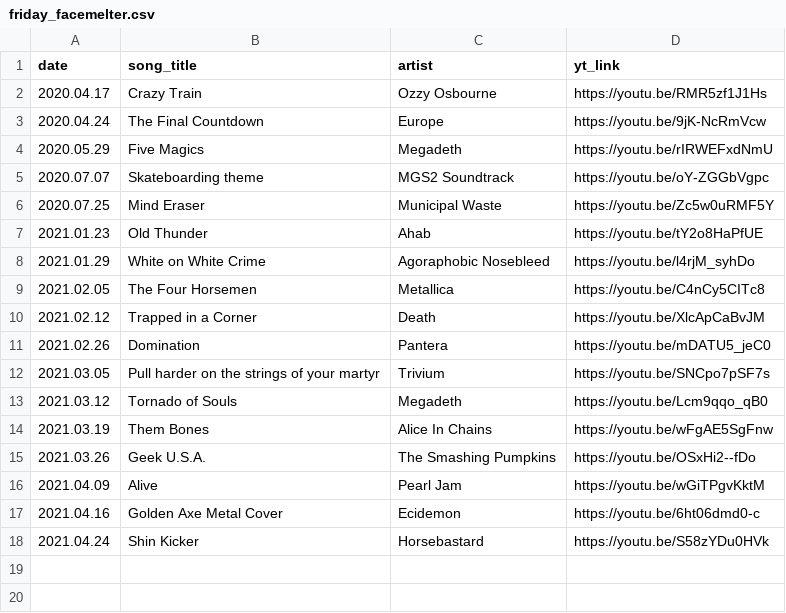
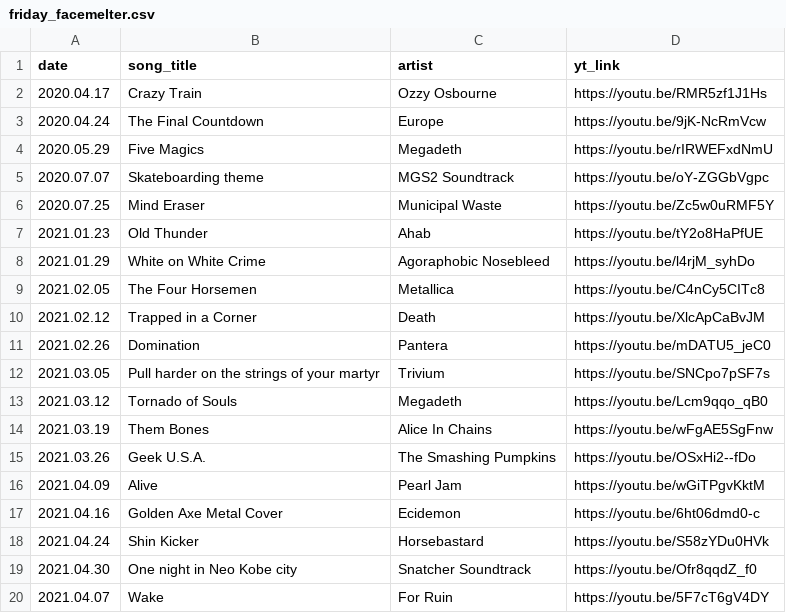
Before and after one commit to thomasjdelaney/Friday-Facemelters, a CSV file: friday_facemelter.csv, drawn as a sheet.

Commit message:
Added more entries to the csv

```diff
--- a/friday_facemelter.csv
+++ b/friday_facemelter.csv
@@ -18 +18,3 @@ date,song_title,artist,yt_link
 2021.04.24,Shin Kicker,Horsebastard,https://youtu.be/S58zYDu0HVk
+2021.04.30,One night in Neo Kobe city,Snatcher Soundtrack,https://youtu.be/Ofr8qqdZ_f0
+2021.04.07,Wake,For Ruin,https://youtu.be/5F7cT6gV4DY
```
